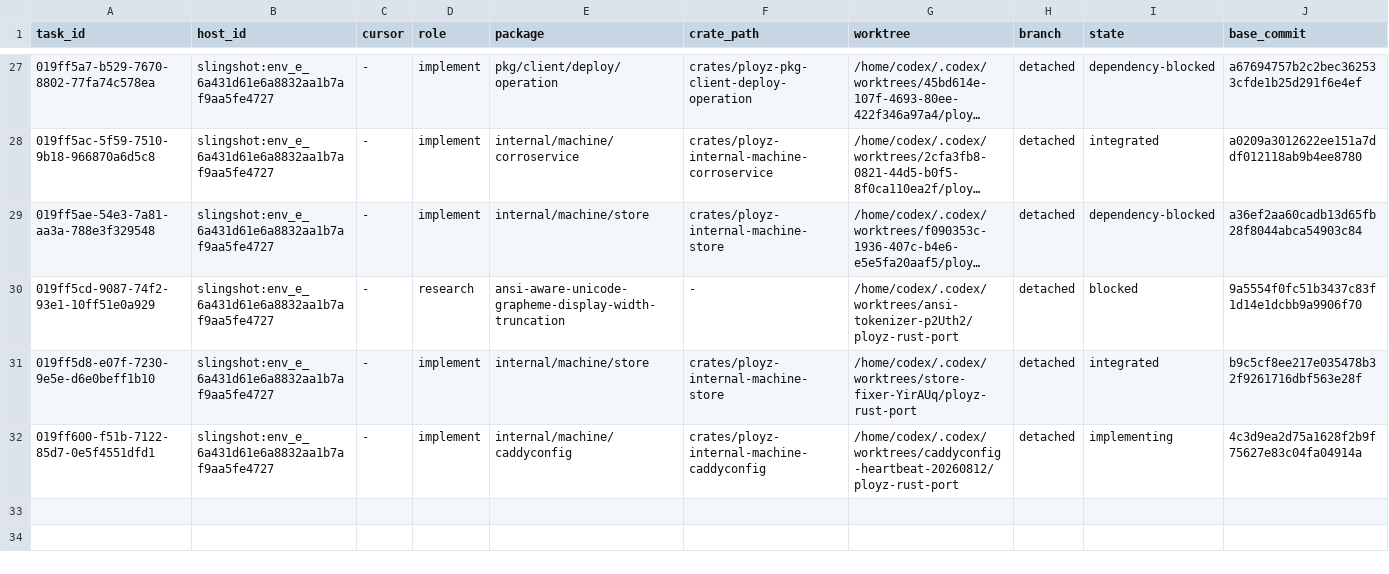
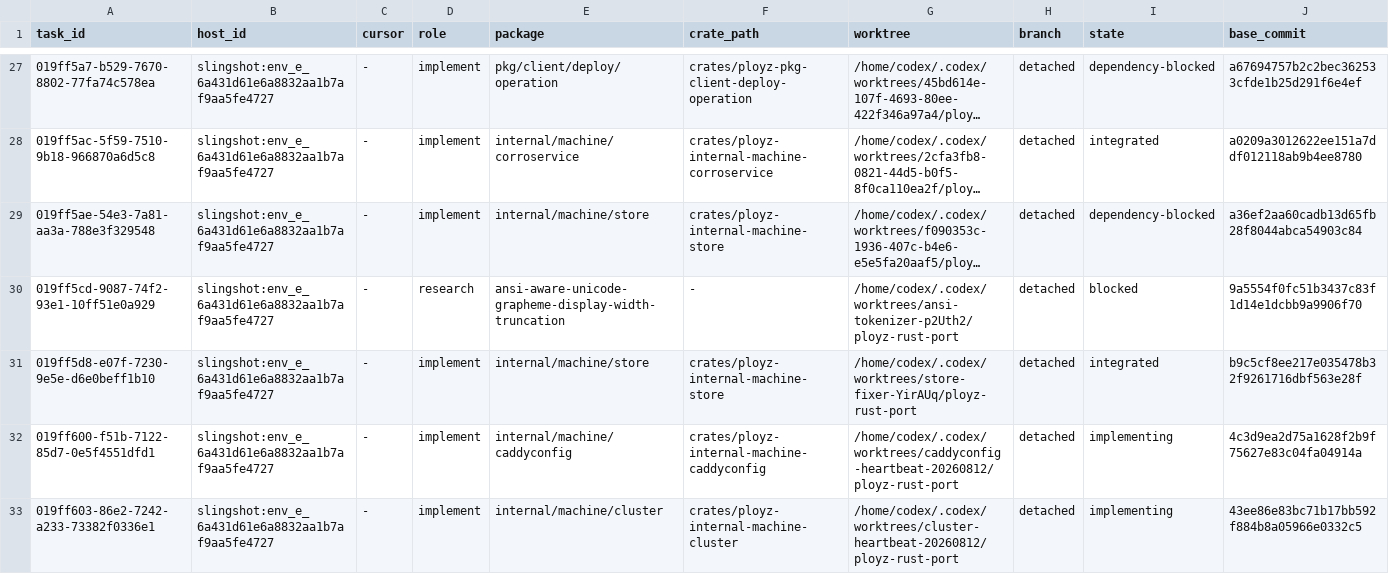
Before and after one commit to getployz/ployz-rust-port, a TSV file: migration/TASKS.tsv, drawn as a sheet; only a part is shown, gaps mark what is left out; long unchanged cells end in …; rows hold the shown columns only; the diff names each change by its address in the sheet, - before the commit and + after, or states it on an @@ line.

```diff
--- a/migration/TASKS.tsv
+++ b/migration/TASKS.tsv
+row 33: 019ff603-86e2-7242-a233-73382f0336e1 | slingshot:env_e_6a431d61e6a8832aa1b7af9aa5fe4727 | - | implement | internal/machine/cluster | crates/ployz-internal-machine-cluster | /home/codex/.codex/worktrees/cluster-heartbeat-20260812/ployz-rust-port | detached | implementing | 43ee86e83bc71b17bb592f884b8a05966e0332c5
```
Also changed, not shown: migration/PACKAGES.tsv.
